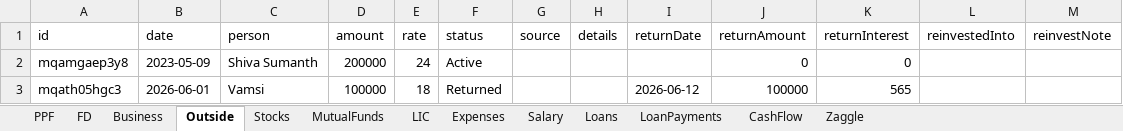
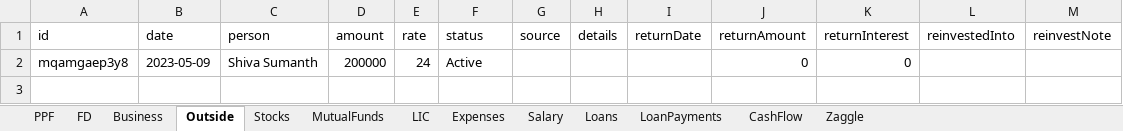
Before and after one commit to Sgali999/finance-tracker, an Excel workbook: data/finance.xlsx, sheet Outside, drawn as a sheet; values as stored, in another font and other column widths than the file's, no borders; the diff names each change by its address in the sheet, - before the commit and + after, or states it on an @@ line.

Commit message:
Finance update 2026-06-12

```diff
--- a/data/finance.xlsx (sheet Outside)
+++ b/data/finance.xlsx (sheet Outside)
-row 3: mqath05hgc3 | 2026-06-01 | Vamsi | 100000 | 18 | Returned |  |  | 2026-06-12 | 100000 | 565
```
